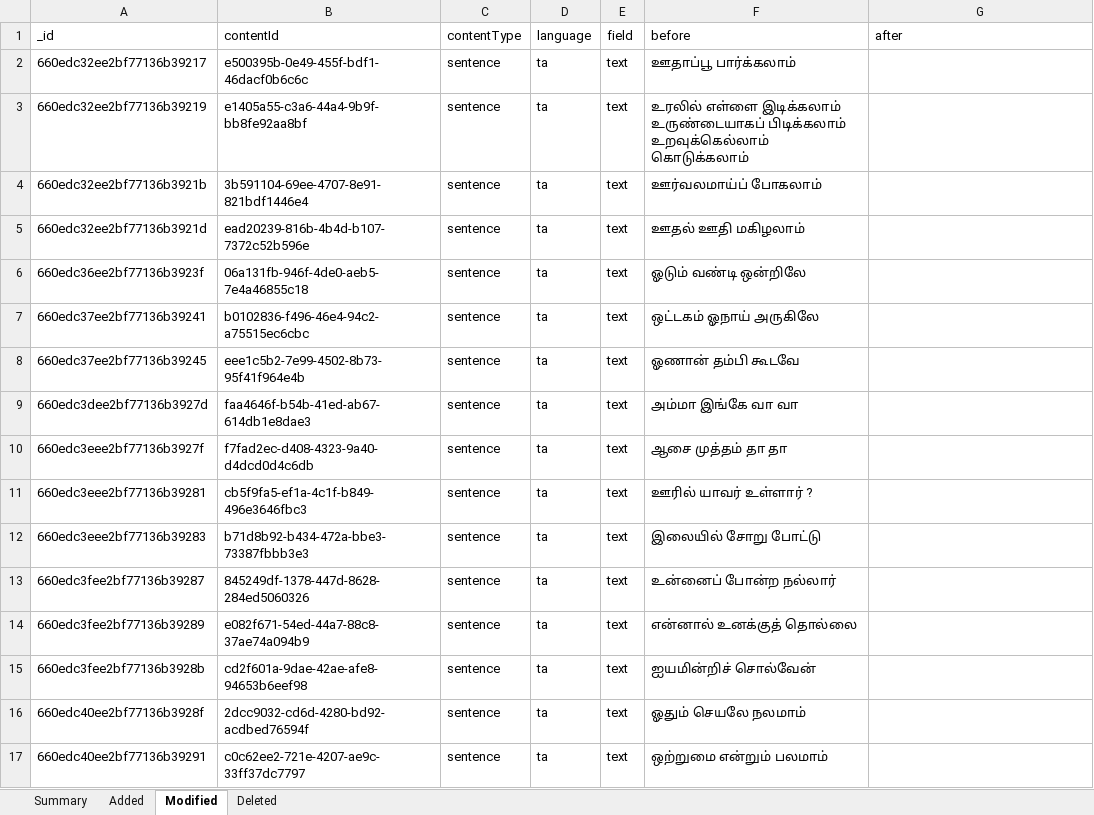
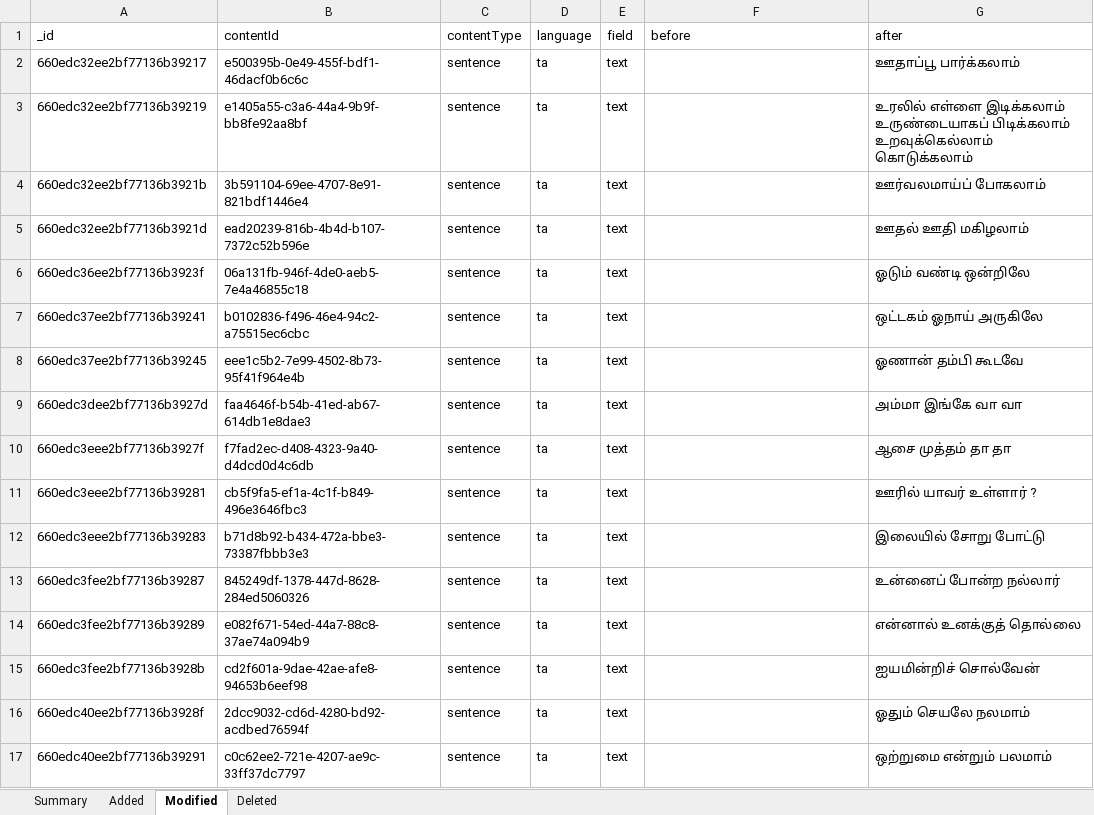
Before and after one commit to ViseshXX/content-tracker-data, an Excel workbook: reports/content/ta/2026-05-15_sync_report.xlsx, sheet Modified, drawn as a sheet; only a part is shown; values as stored, in another font and other column widths than the file's, no borders; the diff covers the shown part only; the diff names each change by its address in the sheet, - before the commit and + after, or states it on an @@ line.

```diff
--- a/reports/content/ta/2026-05-15_sync_report.xlsx (sheet Modified)
+++ b/reports/content/ta/2026-05-15_sync_report.xlsx (sheet Modified)
-F2 (before): ஊதாப்பூ பார்க்கலாம்
+F2 (before): (empty)
-G2 (after): (empty)
+G2 (after): ஊதாப்பூ பார்க்கலாம்
-F3 (before): உரலில் எள்ளை இடிக்கலாம் உருண்டையாகப் பிடிக்கலாம் உறவுக்கெல்லாம் கொடுக்கலாம்
+F3 (before): (empty)
-G3 (after): (empty)
+G3 (after): உரலில் எள்ளை இடிக்கலாம் உருண்டையாகப் பிடிக்கலாம் உறவுக்கெல்லாம் கொடுக்கலாம்
-F4 (before): ஊர்வலமாய்ப் போகலாம்
+F4 (before): (empty)
-G4 (after): (empty)
+G4 (after): ஊர்வலமாய்ப் போகலாம்
-F5 (before): ஊதல் ஊதி மகிழலாம்
+F5 (before): (empty)
-G5 (after): (empty)
+G5 (after): ஊதல் ஊதி மகிழலாம்
-F6 (before): ஓடும் வண்டி ஒன்றிலே
+F6 (before): (empty)
-G6 (after): (empty)
+G6 (after): ஓடும் வண்டி ஒன்றிலே
-F7 (before): ஒட்டகம் ஓநாய் அருகிலே
+F7 (before): (empty)
-G7 (after): (empty)
+G7 (after): ஒட்டகம் ஓநாய் அருகிலே
-F8 (before): ஓணான் தம்பி கூடவே
+F8 (before): (empty)
-G8 (after): (empty)
+G8 (after): ஓணான் தம்பி கூடவே
-F9 (before): அம்மா இங்கே வா வா
+F9 (before): (empty)
-G9 (after): (empty)
+G9 (after): அம்மா இங்கே வா வா
-F10 (before): ஆசை முத்தம் தா தா
+F10 (before): (empty)
-G10 (after): (empty)
+G10 (after): ஆசை முத்தம் தா தா
-F11 (before): ஊரில் யாவர் உள்ளார் ?
+F11 (before): (empty)
-G11 (after): (empty)
+G11 (after): ஊரில் யாவர் உள்ளார் ?
-F12 (before): இலையில் சோறு போட்டு
+F12 (before): (empty)
-G12 (after): (empty)
+G12 (after): இலையில் சோறு போட்டு
-F13 (before): உன்னைப் போன்ற நல்லார்
+F13 (before): (empty)
-G13 (after): (empty)
+G13 (after): உன்னைப் போன்ற நல்லார்
-F14 (before): என்னால் உனக்குத் தொல்லை
+F14 (before): (empty)
-G14 (after): (empty)
+G14 (after): என்னால் உனக்குத் தொல்லை
-F15 (before): ஐயமின்றிச் சொல்வேன்
+F15 (before): (empty)
-G15 (after): (empty)
+G15 (after): ஐயமின்றிச் சொல்வேன்
-F16 (before): ஓதும் செயலே நலமாம்
+F16 (before): (empty)
-G16 (after): (empty)
+G16 (after): ஓதும் செயலே நலமாம்
-F17 (before): ஒற்றுமை என்றும் பலமாம்
+F17 (before): (empty)
-G17 (after): (empty)
+G17 (after): ஒற்றுமை என்றும் பலமாம்
```
Also changed, not shown: 20 removed rows and 1072 edited cells elsewhere in this sheet, sheet Summary, reports/collection/2026-05-15_sync_report.xlsx, reports/content/gu/2026-05-15_sync_report.xlsx, 14 other files.
